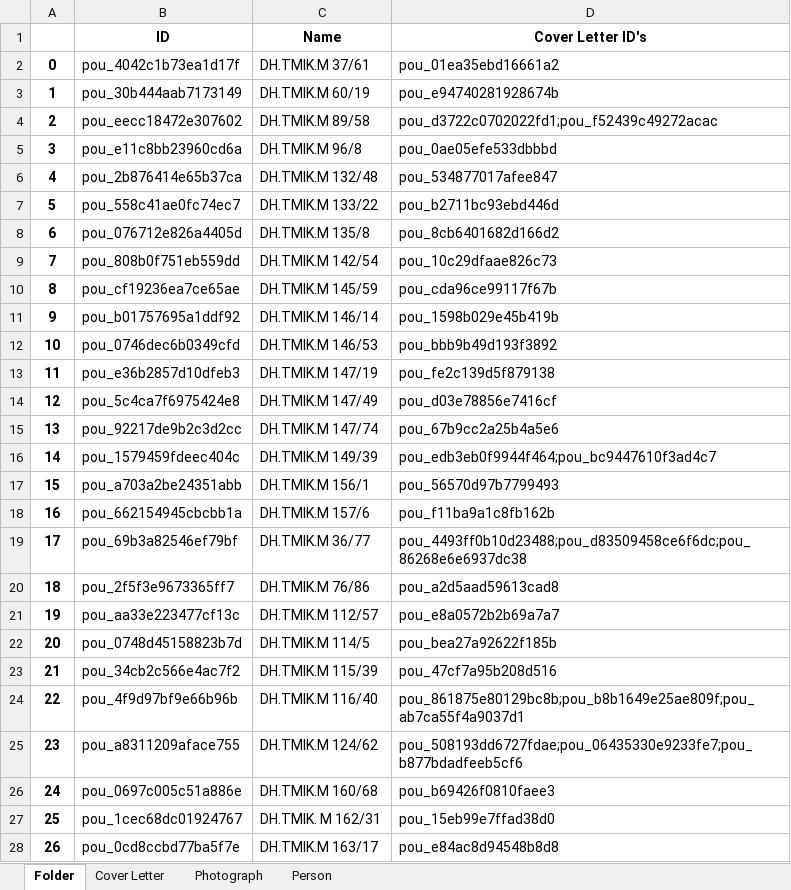
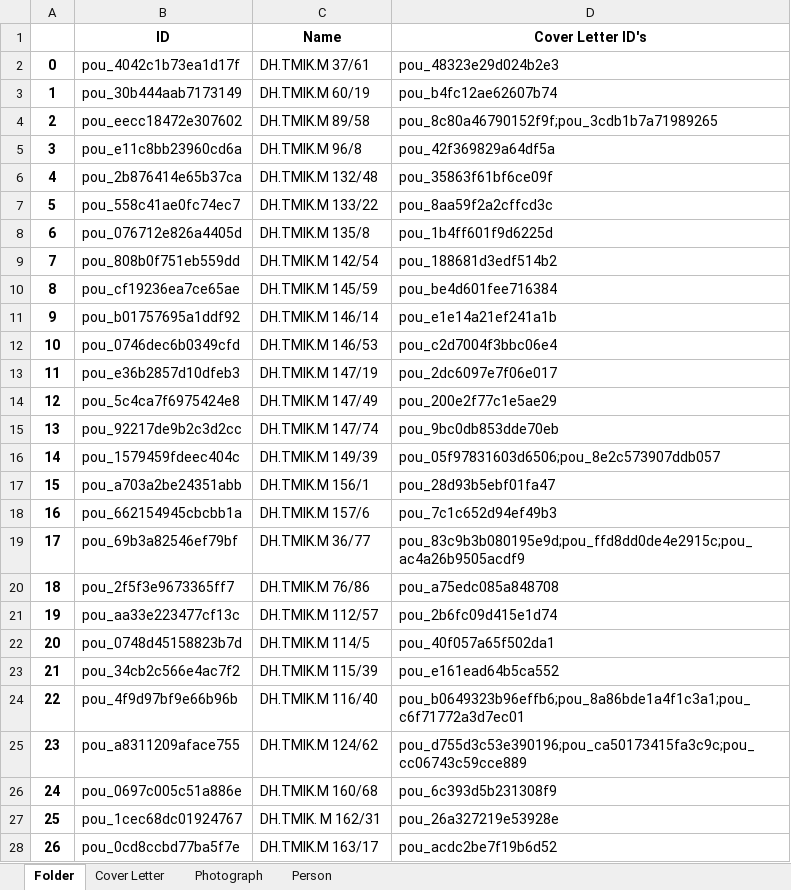
Before and after one commit to dhlab-basel/0827-pou-scripts, an Excel workbook: 04_output_data/result.xlsx, sheet Folder, drawn as a sheet; only a part is shown; values as stored, in another font and other column widths than the file's, no borders; the diff covers the shown part only; the diff names each change by its address in the sheet, - before the commit and + after, or states it on an @@ line.

Commit message:
create folder from part II

```diff
--- a/04_output_data/result.xlsx (sheet Folder)
+++ b/04_output_data/result.xlsx (sheet Folder)
-D2 (Cover Letter ID's): pou_01ea35ebd16661a2
+D2 (Cover Letter ID's): pou_48323e29d024b2e3
-D3 (Cover Letter ID's): pou_e94740281928674b
+D3 (Cover Letter ID's): pou_b4fc12ae62607b74
-D4 (Cover Letter ID's): pou_d3722c0702022fd1;pou_f52439c49272acac
+D4 (Cover Letter ID's): pou_8c80a46790152f9f;pou_3cdb1b7a71989265
-D5 (Cover Letter ID's): pou_0ae05efe533dbbbd
+D5 (Cover Letter ID's): pou_42f369829a64df5a
-D6 (Cover Letter ID's): pou_534877017afee847
+D6 (Cover Letter ID's): pou_35863f61bf6ce09f
-D7 (Cover Letter ID's): pou_b2711bc93ebd446d
+D7 (Cover Letter ID's): pou_8aa59f2a2cffcd3c
-D8 (Cover Letter ID's): pou_8cb6401682d166d2
+D8 (Cover Letter ID's): pou_1b4ff601f9d6225d
-D9 (Cover Letter ID's): pou_10c29dfaae826c73
+D9 (Cover Letter ID's): pou_188681d3edf514b2
-D10 (Cover Letter ID's): pou_cda96ce99117f67b
+D10 (Cover Letter ID's): pou_be4d601fee716384
-D11 (Cover Letter ID's): pou_1598b029e45b419b
+D11 (Cover Letter ID's): pou_e1e14a21ef241a1b
-D12 (Cover Letter ID's): pou_bbb9b49d193f3892
+D12 (Cover Letter ID's): pou_c2d7004f3bbc06e4
-D13 (Cover Letter ID's): pou_fe2c139d5f879138
+D13 (Cover Letter ID's): pou_2dc6097e7f06e017
-D14 (Cover Letter ID's): pou_d03e78856e7416cf
+D14 (Cover Letter ID's): pou_200e2f77c1e5ae29
-D15 (Cover Letter ID's): pou_67b9cc2a25b4a5e6
+D15 (Cover Letter ID's): pou_9bc0db853dde70eb
-D16 (Cover Letter ID's): pou_edb3eb0f9944f464;pou_bc9447610f3ad4c7
+D16 (Cover Letter ID's): pou_05f97831603d6506;pou_8e2c573907ddb057
-D17 (Cover Letter ID's): pou_56570d97b7799493
+D17 (Cover Letter ID's): pou_28d93b5ebf01fa47
-D18 (Cover Letter ID's): pou_f11ba9a1c8fb162b
+D18 (Cover Letter ID's): pou_7c1c652d94ef49b3
-D19 (Cover Letter ID's): pou_4493ff0b10d23488;pou_d83509458ce6f6dc;pou_86268e6e6937dc38
+D19 (Cover Letter ID's): pou_83c9b3b080195e9d;pou_ffd8dd0de4e2915c;pou_ac4a26b9505acdf9
-D20 (Cover Letter ID's): pou_a2d5aad59613cad8
+D20 (Cover Letter ID's): pou_a75edc085a848708
-D21 (Cover Letter ID's): pou_e8a0572b2b69a7a7
+D21 (Cover Letter ID's): pou_2b6fc09d415e1d74
-D22 (Cover Letter ID's): pou_bea27a92622f185b
+D22 (Cover Letter ID's): pou_40f057a65f502da1
-D23 (Cover Letter ID's): pou_47cf7a95b208d516
+D23 (Cover Letter ID's): pou_e161ead64b5ca552
-D24 (Cover Letter ID's): pou_861875e80129bc8b;pou_b8b1649e25ae809f;pou_ab7ca55f4a9037d1
+D24 (Cover Letter ID's): pou_b0649323b96effb6;pou_8a86bde1a4f1c3a1;pou_c6f71772a3d7ec01
-D25 (Cover Letter ID's): pou_508193dd6727fdae;pou_06435330e9233fe7;pou_b877bdadfeeb5cf6
+D25 (Cover Letter ID's): pou_d755d3c53e390196;pou_ca50173415fa3c9c;pou_cc06743c59cce889
-D26 (Cover Letter ID's): pou_b69426f0810faee3
+D26 (Cover Letter ID's): pou_6c393d5b231308f9
-D27 (Cover Letter ID's): pou_15eb99e7ffad38d0
+D27 (Cover Letter ID's): pou_26a327219e53928e
-D28 (Cover Letter ID's): pou_e84ac8d94548b8d8
+D28 (Cover Letter ID's): pou_acdc2be7f19b6d52
```
Also changed, not shown: 63 added rows and 677 edited cells elsewhere in this sheet, sheet Person, sheet Cover Letter, sheet Photograph, 2 other files.
